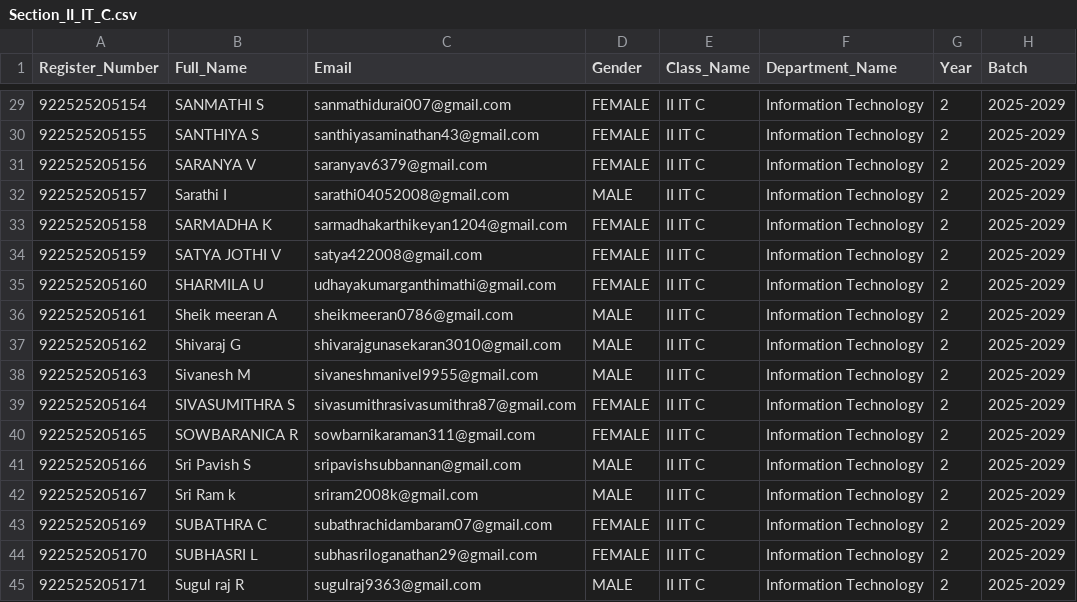
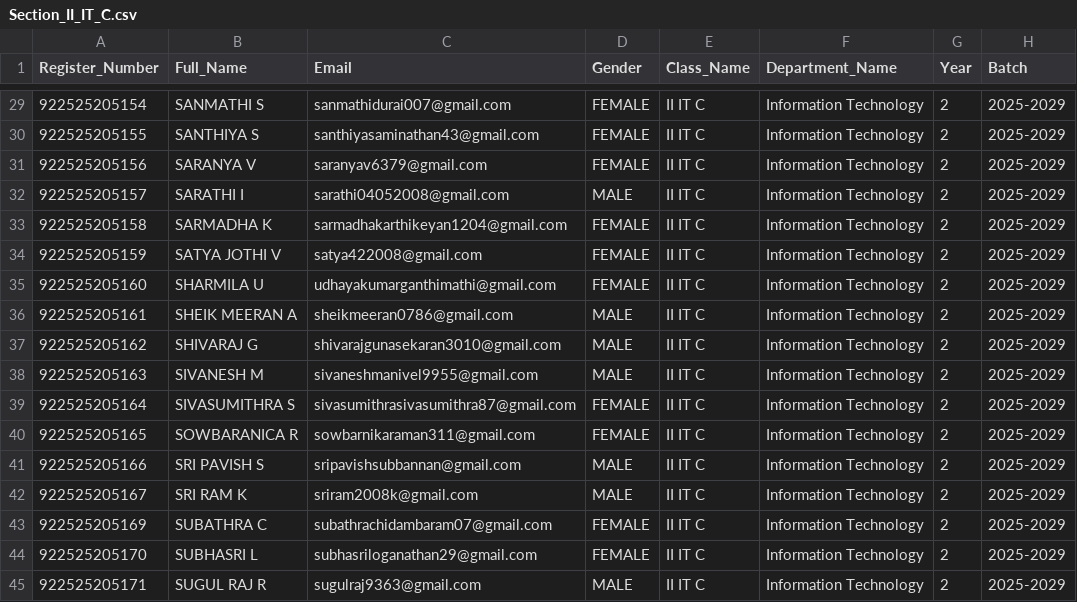
Before and after one commit to Tharun4743/IT_taskmanager, a CSV file: students_directory/Year_2/Section_II_IT_C.csv, drawn as a sheet; only a part is shown, gaps mark what is left out; the diff covers the shown part only; the diff names each change by its address in the sheet, - before the commit and + after, or states it on an @@ line.

Commit message:
chore(directory): format student names to uppercase and initials at the end

```diff
--- a/students_directory/Year_2/Section_II_IT_C.csv
+++ b/students_directory/Year_2/Section_II_IT_C.csv
-B32 (Full_Name): Sarathi I
+B32 (Full_Name): SARATHI I
-B36 (Full_Name): Sheik meeran A
+B36 (Full_Name): SHEIK MEERAN A
-B37 (Full_Name): Shivaraj G
+B37 (Full_Name): SHIVARAJ G
-B38 (Full_Name): Sivanesh M
+B38 (Full_Name): SIVANESH M
-B41 (Full_Name): Sri Pavish S
+B41 (Full_Name): SRI PAVISH S
-B42 (Full_Name): Sri Ram k
+B42 (Full_Name): SRI RAM K
-B45 (Full_Name): Sugul raj R
+B45 (Full_Name): SUGUL RAJ R
```
Also changed, not shown: 27 edited cells elsewhere in this file, 3 other files.
